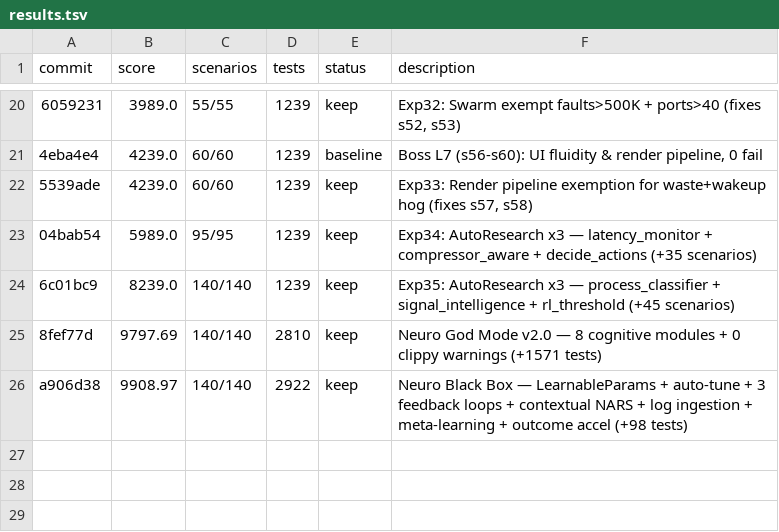
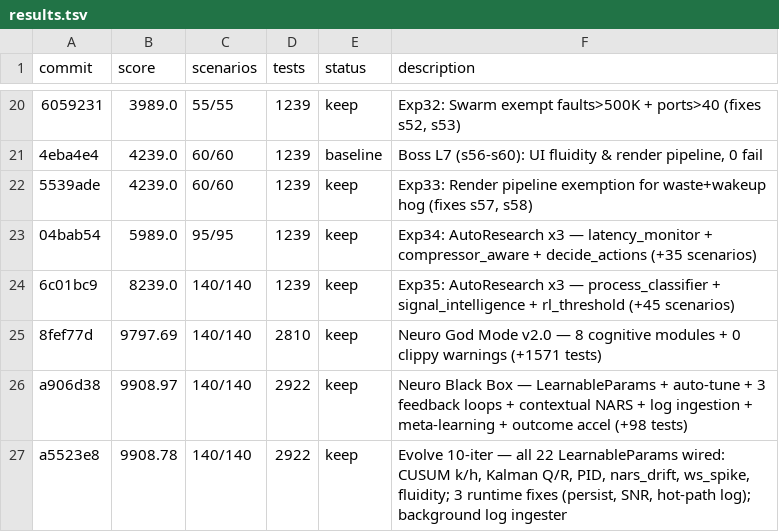
Before and after one commit to Eduardo13x/apollo-silicon-reactor, a TSV file: autoresearch/results.tsv, drawn as a sheet; only a part is shown, gaps mark what is left out; the diff names each change by its address in the sheet, - before the commit and + after, or states it on an @@ line.

```diff
--- a/autoresearch/results.tsv
+++ b/autoresearch/results.tsv
+row 27: a5523e8 | 9908.78 | 140/140 | 2922 | keep | Evolve 10-iter — all 22 LearnableParams wired: CUSUM k/h, Kalman Q/R, PID, nars_drift, ws_spike, fluidity; 3 runtime fixes (persist, SNR, hot-path log); background log ingester
```
